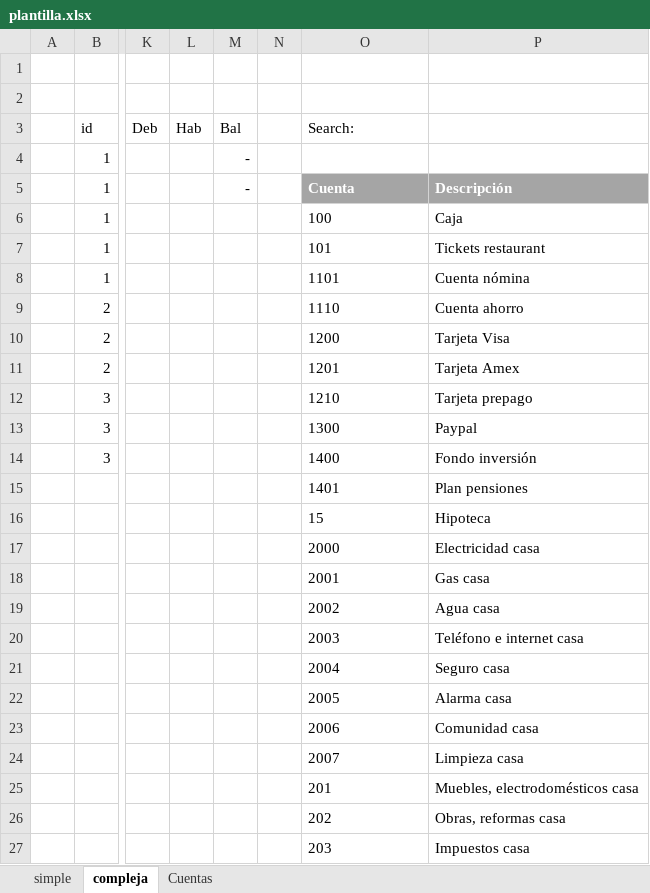
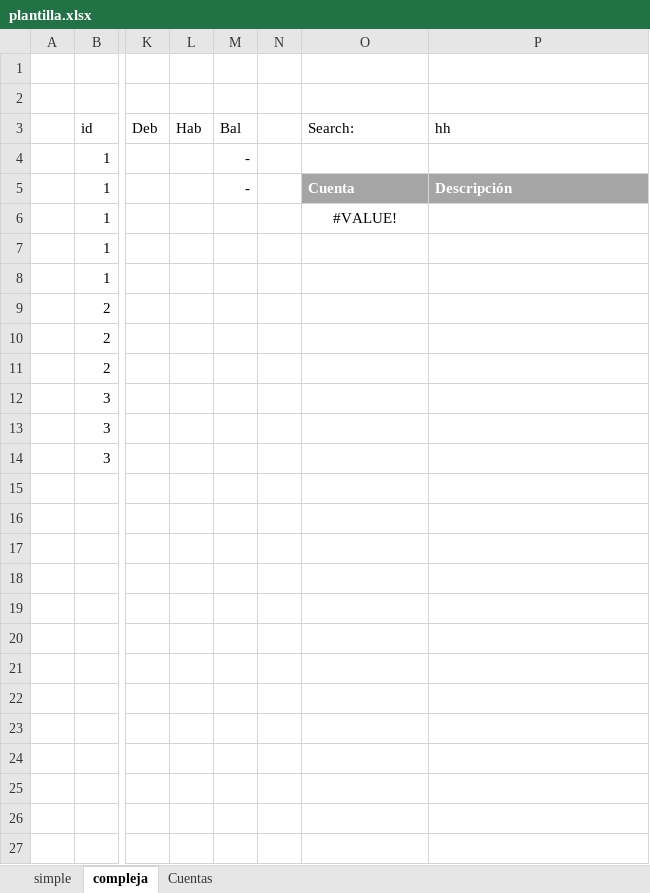
Before and after one commit to osso73/contabilidad, an Excel workbook: analysis/plantilla.xlsx, sheet compleja, drawn as a sheet; only a part is shown, gaps mark what is left out; values as stored, in another font and other column widths than the file's, no borders; conditional formats and table styles not drawn; rows hold the shown columns only; the diff covers the shown part only; the diff names each change by its address in the sheet, - before the commit and + after, or states it on an @@ line.

Commit message:
Añadido etiquetas en las cuentas, y informes básicos. Restructuración tests.

```diff
--- a/analysis/plantilla.xlsx (sheet compleja)
+++ b/analysis/plantilla.xlsx (sheet compleja)
-P3: (empty)
+P3: hh
-O6 (Search:): 100
+O6 (Search:): #VALUE!
-O6 alignment: left
+O6 alignment: center
-P6 (hh): Caja
+P6 (hh): (empty)
-O7 (Search:): 101
+O7 (Search:): (empty)
-P7 (hh): Tickets restaurant
+P7 (hh): (empty)
-O8 (Search:): 1101
+O8 (Search:): (empty)
-P8 (hh): Cuenta nómina
+P8 (hh): (empty)
-O9 (Search:): 1110
+O9 (Search:): (empty)
-P9 (hh): Cuenta ahorro
+P9 (hh): (empty)
-O10 (Search:): 1200
+O10 (Search:): (empty)
-P10 (hh): Tarjeta Visa
+P10 (hh): (empty)
-O11 (Search:): 1201
+O11 (Search:): (empty)
-P11 (hh): Tarjeta Amex
+P11 (hh): (empty)
-O12 (Search:): 1210
+O12 (Search:): (empty)
-P12 (hh): Tarjeta prepago
+P12 (hh): (empty)
-O13 (Search:): 1300
+O13 (Search:): (empty)
-P13 (hh): Paypal
+P13 (hh): (empty)
-O14 (Search:): 1400
+O14 (Search:): (empty)
-P14 (hh): Fondo inversión
+P14 (hh): (empty)
-row 15:  |  |  |  |  |  | 1401 | Plan pensiones
-row 16:  |  |  |  |  |  | 15 | Hipoteca
-row 17:  |  |  |  |  |  | 2000 | Electricidad casa
-row 18:  |  |  |  |  |  | 2001 | Gas casa
-row 19:  |  |  |  |  |  | 2002 | Agua casa
-row 20:  |  |  |  |  |  | 2003 | Teléfono e internet casa
-row 21:  |  |  |  |  |  | 2004 | Seguro casa
-row 22:  |  |  |  |  |  | 2005 | Alarma casa
-row 23:  |  |  |  |  |  | 2006 | Comunidad casa
-row 24:  |  |  |  |  |  | 2007 | Limpieza casa
-row 25:  |  |  |  |  |  | 201 | Muebles, electrodomésticos casa
-row 26:  |  |  |  |  |  | 202 | Obras, reformas casa
-row 27:  |  |  |  |  |  | 203 | Impuestos casa
```
Also changed, not shown: 21 removed rows elsewhere in this sheet, sheet simple, 43 other files.
